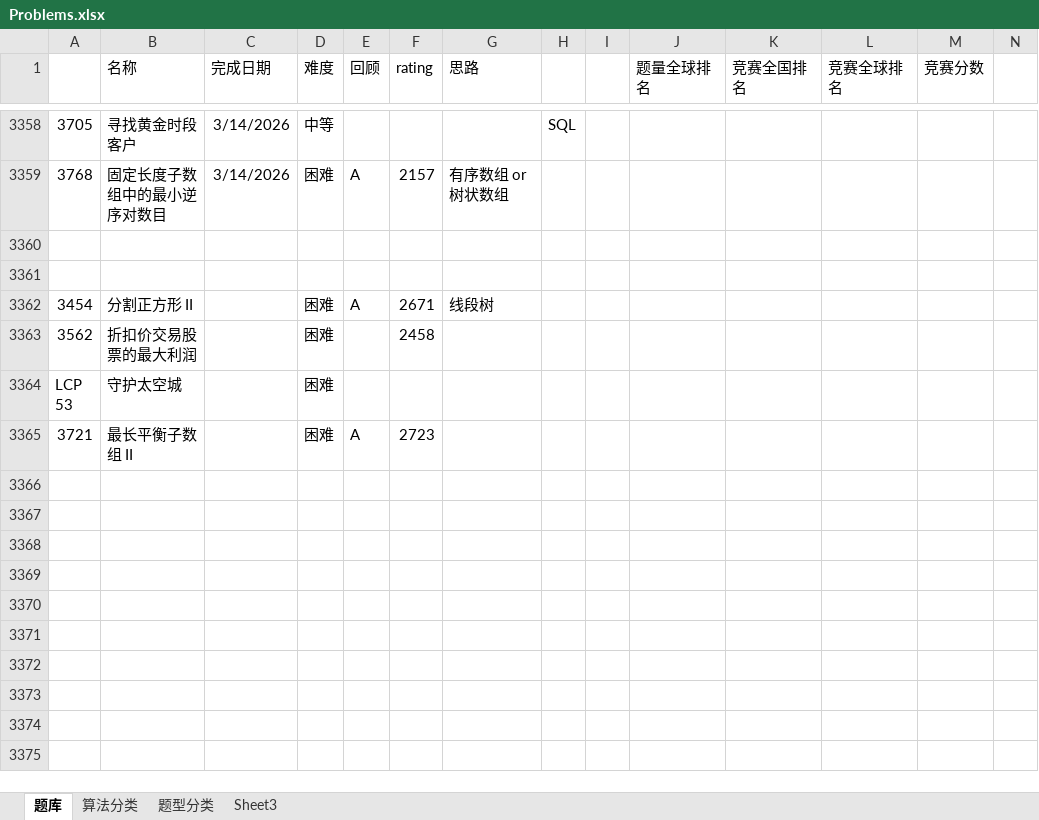
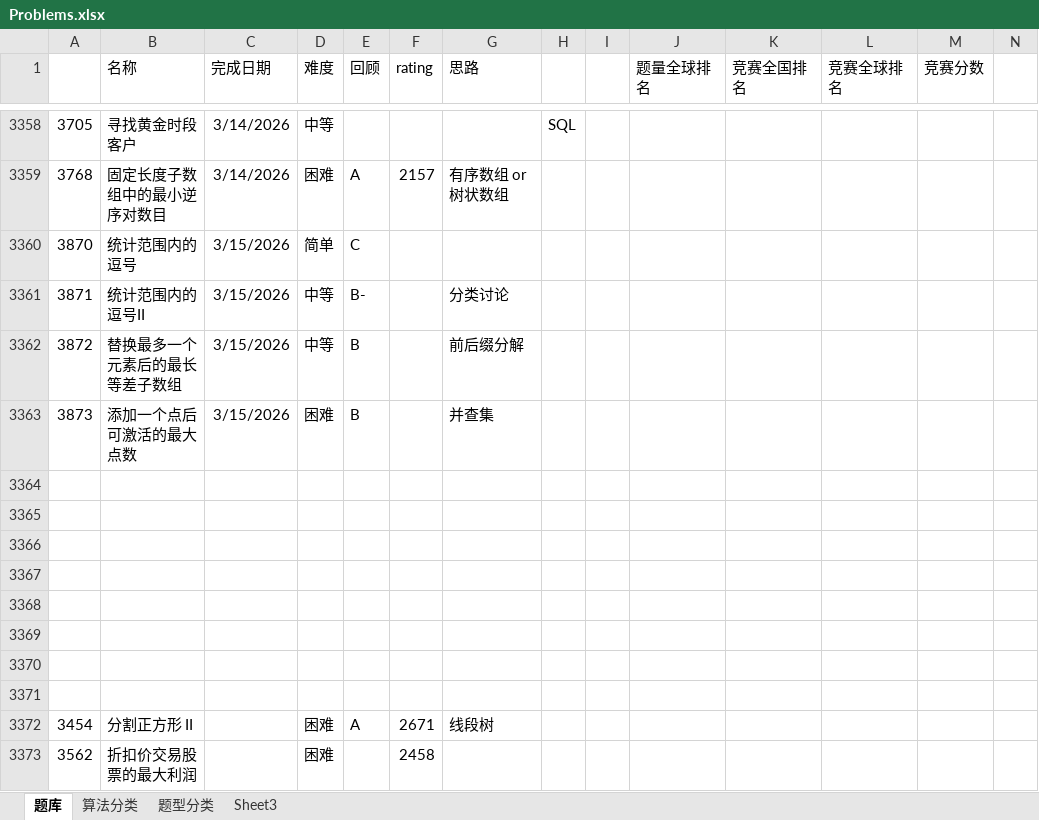
Before and after one commit to wangsun39/leetcode, an Excel workbook: Problems.xlsx, sheet 题库, drawn as a sheet; only a part is shown, gaps mark what is left out; the shorter side is filled out with more unchanged rows; values as stored, in another font and other column widths than the file's, no borders; charts and pictures not drawn; the diff names each change by its address in the sheet, - before the commit and + after, or states it on an @@ line.

```diff
--- a/Problems.xlsx (sheet 题库)
+++ b/Problems.xlsx (sheet 题库)
+row 3360: 3870 | 统计范围内的逗号 | 3/15/2026 | 简单 | C
+row 3361: 3871 | 统计范围内的逗号II | 3/15/2026 | 中等 | B- |  | 分类讨论
+row 3362: 3872 | 替换最多一个元素后的最长等差子数组 | 3/15/2026 | 中等 | B |  | 前后缀分解
+row 3363: 3873 | 添加一个点后可激活的最大点数 | 3/15/2026 | 困难 | B |  | 并查集
+row 3364: (empty)
+row 3365: (empty)
+row 3366: (empty)
+row 3367: (empty)
+row 3368: (empty)
+row 3369: (empty)
```
Also changed, not shown: 14 other files.
